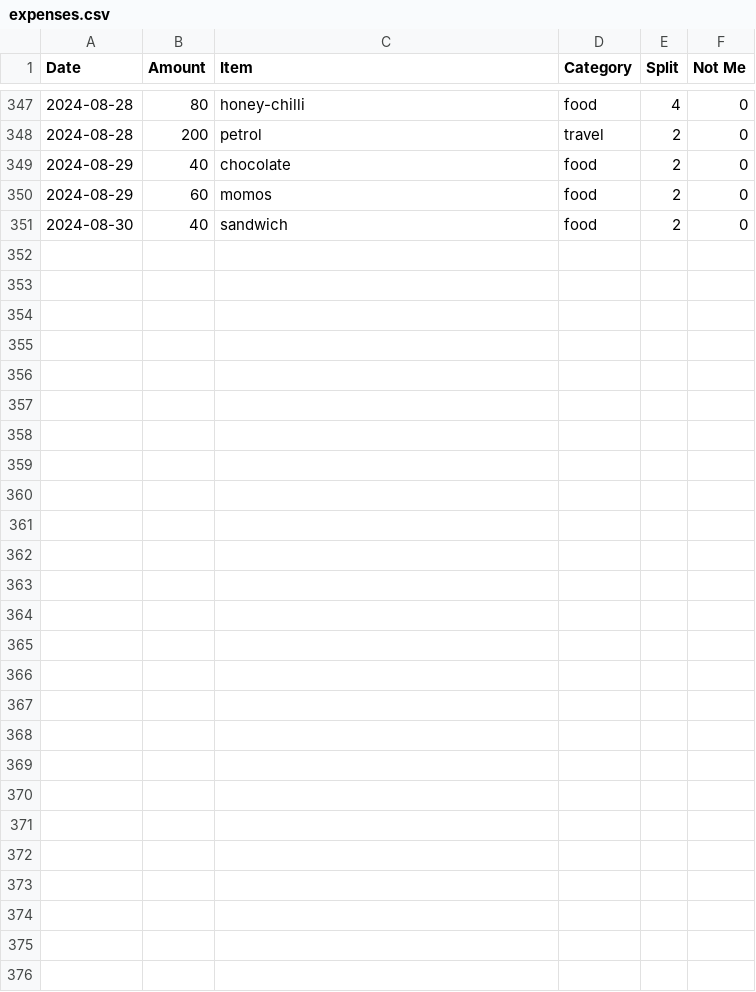
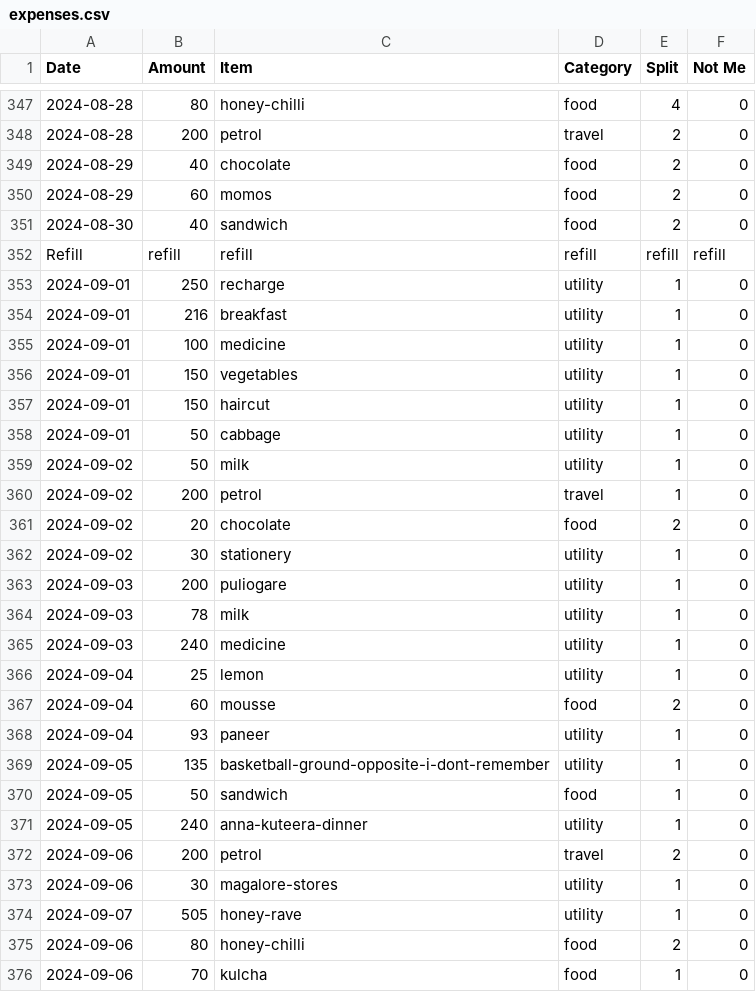
Before and after one commit to MBUYt0n/expense-tracker, a CSV file: expenses.csv, drawn as a sheet; only a part is shown, gaps mark what is left out; the diff names each change by its address in the sheet, - before the commit and + after, or states it on an @@ line.

```diff
--- a/expenses.csv
+++ b/expenses.csv
+row 352: Refill | refill | refill | refill | refill | refill
+row 353: 2024-09-01 | 250 | recharge | utility | 1 | 0
+row 354: 2024-09-01 | 216 | breakfast | utility | 1 | 0
+row 355: 2024-09-01 | 100 | medicine | utility | 1 | 0
+row 356: 2024-09-01 | 150 | vegetables | utility | 1 | 0
+row 357: 2024-09-01 | 150 | haircut | utility | 1 | 0
+row 358: 2024-09-01 | 50 | cabbage | utility | 1 | 0
+row 359: 2024-09-02 | 50 | milk | utility | 1 | 0
+row 360: 2024-09-02 | 200 | petrol | travel | 1 | 0
+row 361: 2024-09-02 | 20 | chocolate | food | 2 | 0
+row 362: 2024-09-02 | 30 | stationery | utility | 1 | 0
+row 363: 2024-09-03 | 200 | puliogare | utility | 1 | 0
+row 364: 2024-09-03 | 78 | milk | utility | 1 | 0
+row 365: 2024-09-03 | 240 | medicine | utility | 1 | 0
+row 366: 2024-09-04 | 25 | lemon | utility | 1 | 0
+row 367: 2024-09-04 | 60 | mousse | food | 2 | 0
+row 368: 2024-09-04 | 93 | paneer | utility | 1 | 0
+row 369: 2024-09-05 | 135 | basketball-ground-opposite-i-dont-remember | utility | 1 | 0
+row 370: 2024-09-05 | 50 | sandwich | food | 1 | 0
+row 371: 2024-09-05 | 240 | anna-kuteera-dinner | utility | 1 | 0
+row 372: 2024-09-06 | 200 | petrol | travel | 2 | 0
+row 373: 2024-09-06 | 30 | magalore-stores | utility | 1 | 0
+row 374: 2024-09-07 | 505 | honey-rave | utility | 1 | 0
+row 375: 2024-09-06 | 80 | honey-chilli | food | 2 | 0
+row 376: 2024-09-06 | 70 | kulcha | food | 1 | 0
```
Also changed, not shown: 2 other files.
